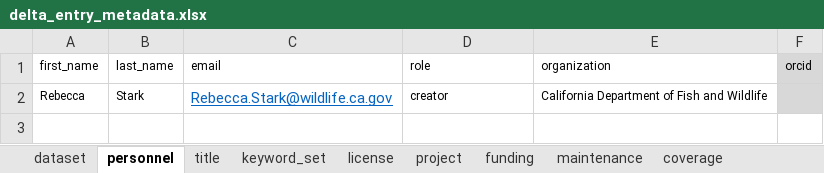
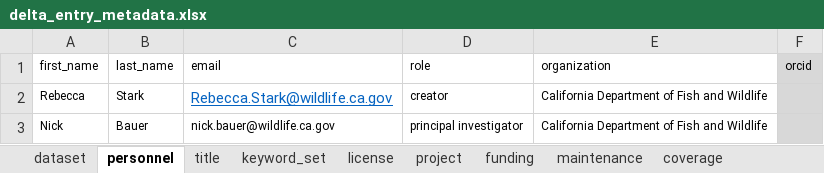
Before and after one commit to SRJPE/jpe-delta-entry-edi, an Excel workbook: data-raw/metadata/delta_entry_metadata.xlsx, sheet personnel, drawn as a sheet; values as stored, in another font and other column widths than the file's, no borders; the diff names each change by its address in the sheet, - before the commit and + after, or states it on an @@ line.

```diff
--- a/data-raw/metadata/delta_entry_metadata.xlsx (sheet personnel)
+++ b/data-raw/metadata/delta_entry_metadata.xlsx (sheet personnel)
+row 3: Nick | Bauer | nick.bauer@wildlife.ca.gov | principal investigator | California Department of Fish and Wildlife
```
Also changed, not shown: data-raw/metadata/delta_entry_catch_metadata.xlsx, data-raw/metadata/delta_entry_recapture_metadata.xlsx, 2 other files.
